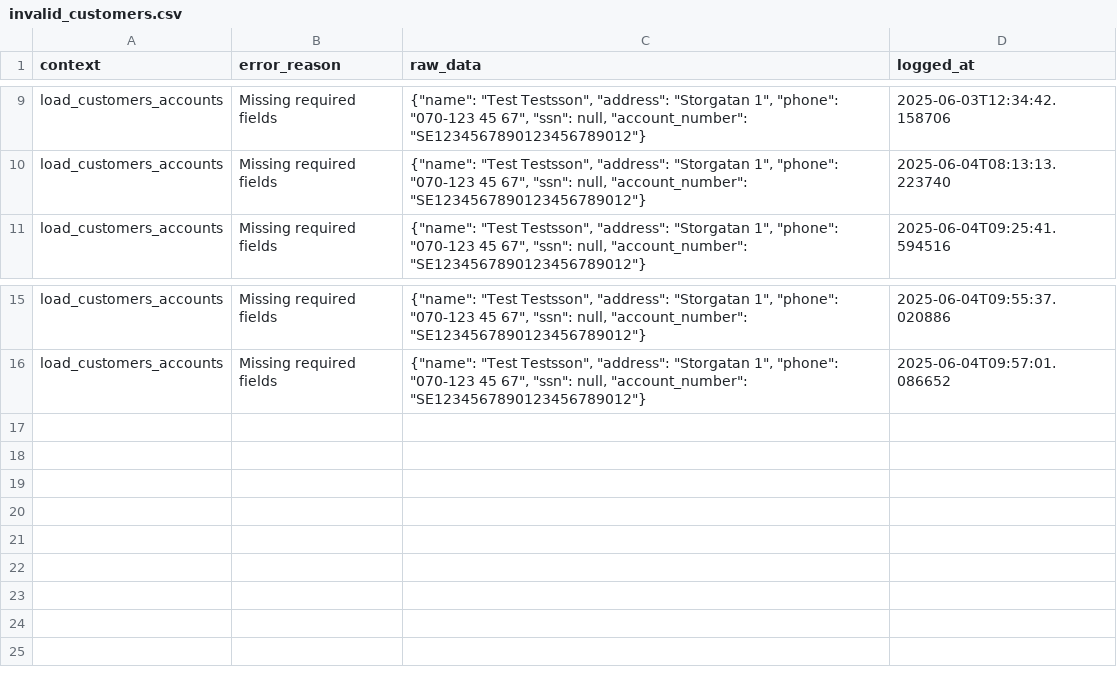
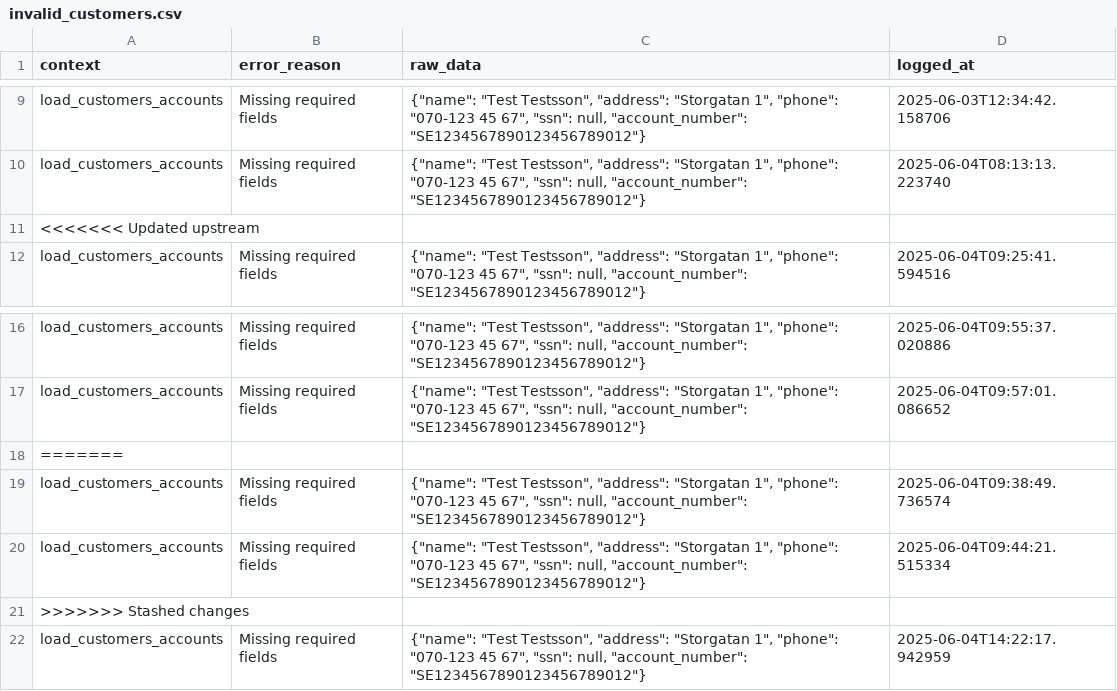
Before and after one commit to JohanTran94/Bank_Projekt, a CSV file: _logs/invalid_customers.csv, drawn as a sheet; only a part is shown, gaps mark what is left out.

```diff
--- a/_logs/invalid_customers.csv
+++ b/_logs/invalid_customers.csv
@@ -10,2 +10,3 @@ load_customers_accounts,Missing required fields,"{""name"": ""Test Testsson"", "
 load_customers_accounts,Missing required fields,"{""name"": ""Test Testsson"", ""address"": ""Storgatan 1"", ""phone"": ""070-123 45 67"", ""ssn"": null, ""account_number"": ""SE1234567890123456789012""}",2025-06-04T08:13:13.223740
+<<<<<<< Updated upstream
 load_customers_accounts,Missing required fields,"{""name"": ""Test Testsson"", ""address"": ""Storgatan 1"", ""phone"": ""070-123 45 67"", ""ssn"": null, ""account_number"": ""SE1234567890123456789012""}",2025-06-04T09:25:41.594516
@@ -16 +17,6 @@ load_customers_accounts,Missing required fields,"{""name"": ""Test Testsson"", "
 load_customers_accounts,Missing required fields,"{""name"": ""Test Testsson"", ""address"": ""Storgatan 1"", ""phone"": ""070-123 45 67"", ""ssn"": null, ""account_number"": ""SE1234567890123456789012""}",2025-06-04T09:57:01.086652
+=======
+load_customers_accounts,Missing required fields,"{""name"": ""Test Testsson"", ""address"": ""Storgatan 1"", ""phone"": ""070-123 45 67"", ""ssn"": null, ""account_number"": ""SE1234567890123456789012""}",2025-06-04T09:38:49.736574
+load_customers_accounts,Missing required fields,"{""name"": ""Test Testsson"", ""address"": ""Storgatan 1"", ""phone"": ""070-123 45 67"", ""ssn"": null, ""account_number"": ""SE1234567890123456789012""}",2025-06-04T09:44:21.515334
+>>>>>>> Stashed changes
+load_customers_accounts,Missing required fields,"{""name"": ""Test Testsson"", ""address"": ""Storgatan 1"", ""phone"": ""070-123 45 67"", ""ssn"": null, ""account_number"": ""SE1234567890123456789012""}",2025-06-04T14:22:17.942959
```
Also changed, not shown: 6 other files.
